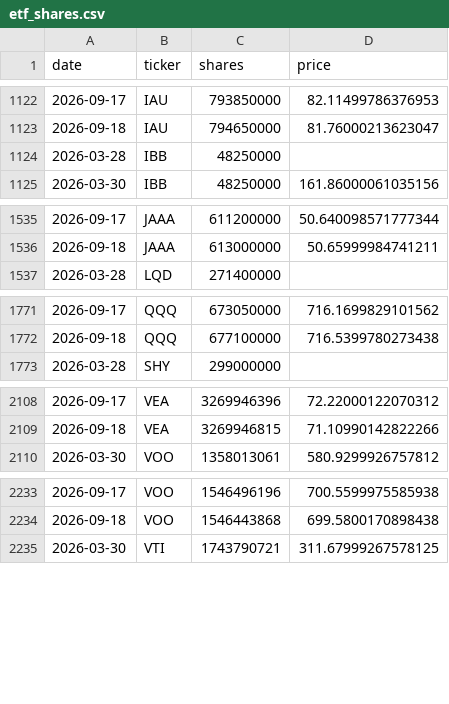
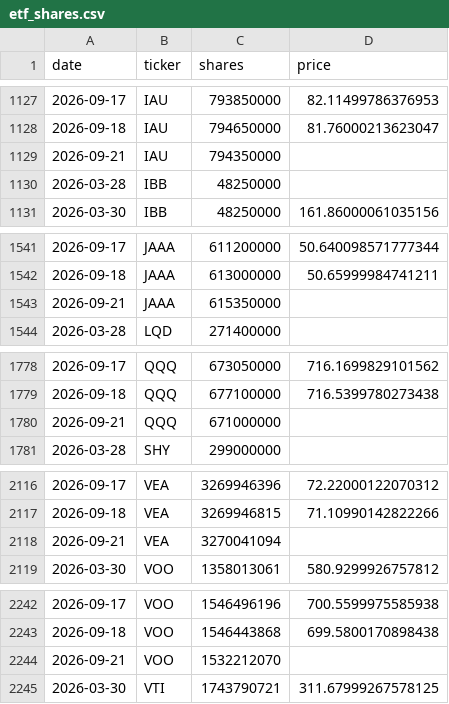
Before and after one commit to isaergun/etf-flows-data, a CSV file: data/etf_shares.csv, drawn as a sheet; only a part is shown, gaps mark what is left out; the diff covers the shown part only; the diff names each change by its address in the sheet, - before the commit and + after, or states it on an @@ line.

```diff
--- a/data/etf_shares.csv
+++ b/data/etf_shares.csv
+row 1129: 2026-09-21 | IAU | 794350000
+row 1543: 2026-09-21 | JAAA | 615350000
+row 1780: 2026-09-21 | QQQ | 671000000
+row 2118: 2026-09-21 | VEA | 3270041094
+row 2244: 2026-09-21 | VOO | 1532212070
```
Also changed, not shown: 7 added rows elsewhere in this file, data/etf_aum.csv, data/etf_flows.csv.
